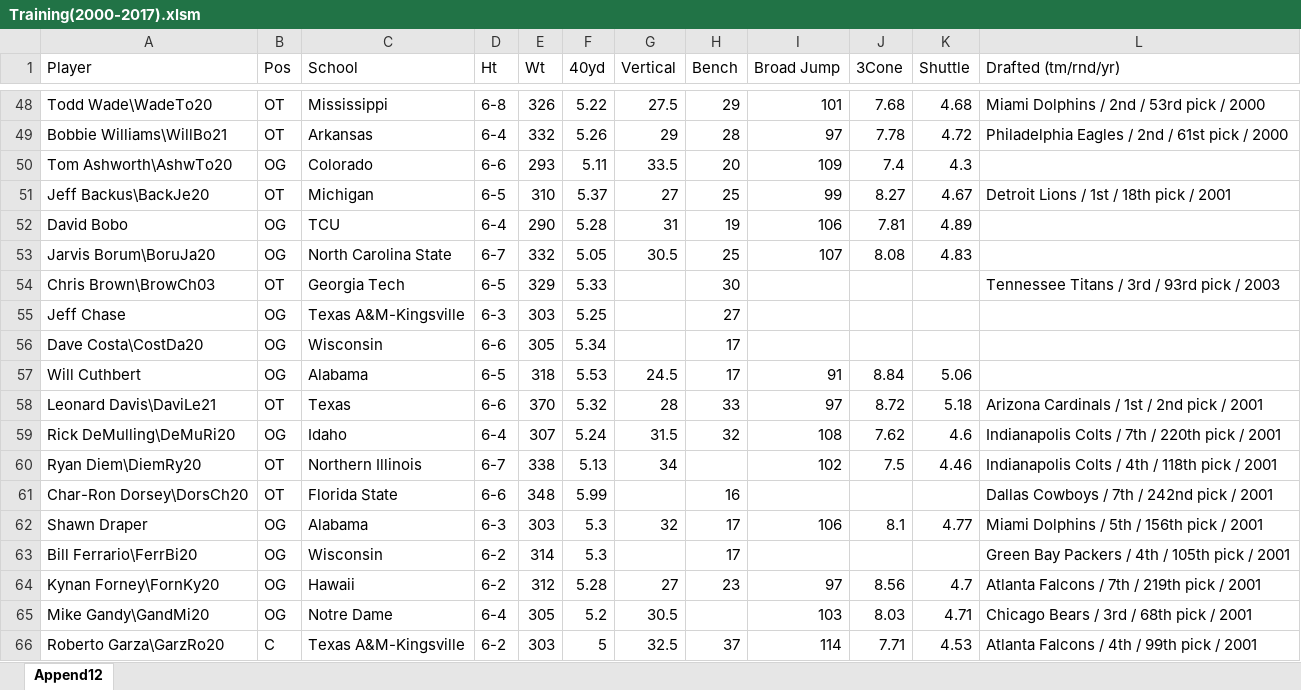
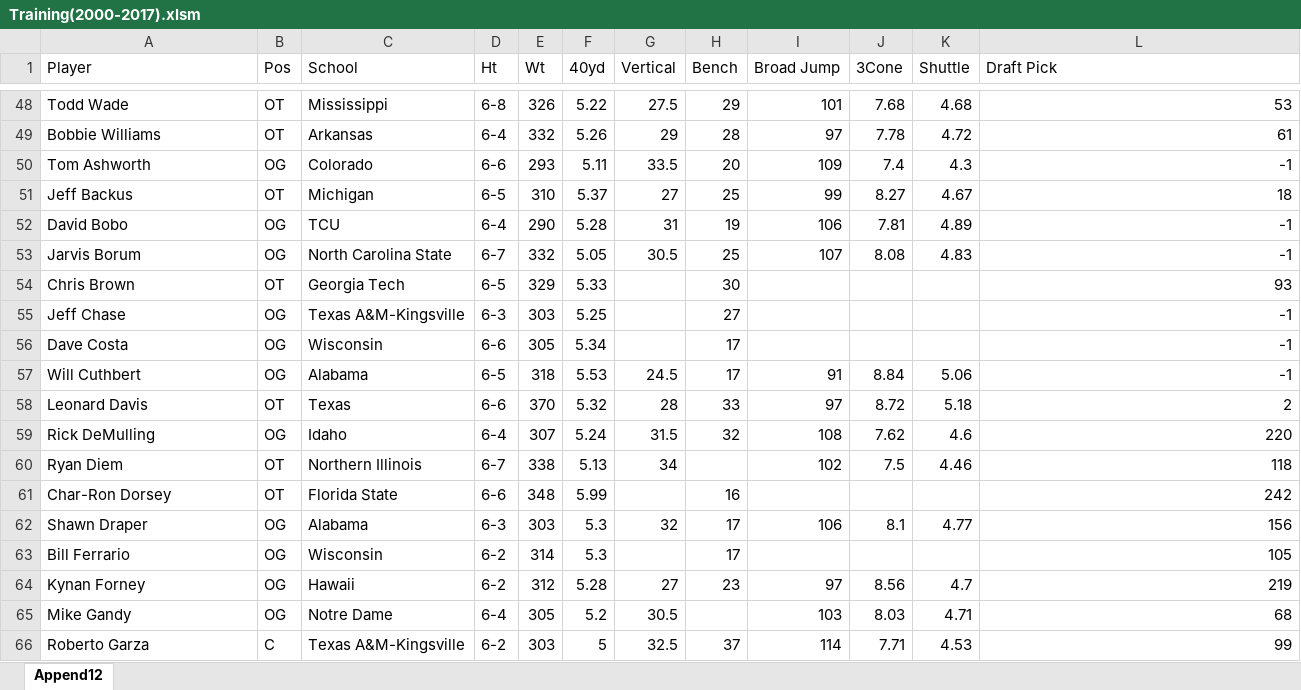
Before and after one commit to G-Iarrusso/data_mining_project, an Excel workbook: Training(2000-2017).xlsm, sheet Append12, drawn as a sheet; only a part is shown, gaps mark what is left out; values as stored, in another font and other column widths than the file's, no borders; table styles not drawn; the diff covers the shown part only; the diff names each change by its address in the sheet, - before the commit and + after, or states it on an @@ line.

```diff
--- a/Training(2000-2017).xlsm (sheet Append12)
+++ b/Training(2000-2017).xlsm (sheet Append12)
-L1: Drafted (tm/rnd/yr)
+L1: Draft Pick
-A48 (Player): Todd Wade\WadeTo20
+A48 (Player): Todd Wade
-L48 (Draft Pick): Miami Dolphins / 2nd / 53rd pick / 2000
+L48 (Draft Pick): 53
-A49 (Player): Bobbie Williams\WillBo21
+A49 (Player): Bobbie Williams
-L49 (Draft Pick): Philadelphia Eagles / 2nd / 61st pick / 2000
+L49 (Draft Pick): 61
-A50 (Player): Tom Ashworth\AshwTo20
+A50 (Player): Tom Ashworth
-L50 (Draft Pick): (empty)
+L50 (Draft Pick): -1
-A51 (Player): Jeff Backus\BackJe20
+A51 (Player): Jeff Backus
-L51 (Draft Pick): Detroit Lions / 1st / 18th pick / 2001
+L51 (Draft Pick): 18
-L52:L53 (Draft Pick): (empty)
+L52:L53 (Draft Pick): -1
-A53 (Player): Jarvis Borum\BoruJa20
+A53 (Player): Jarvis Borum
-A54 (Player): Chris Brown\BrowCh03
+A54 (Player): Chris Brown
-L54 (Draft Pick): Tennessee Titans / 3rd / 93rd pick / 2003
+L54 (Draft Pick): 93
-L55:L57 (Draft Pick): (empty)
+L55:L57 (Draft Pick): -1
-A56 (Player): Dave Costa\CostDa20
+A56 (Player): Dave Costa
-A58 (Player): Leonard Davis\DaviLe21
+A58 (Player): Leonard Davis
-L58 (Draft Pick): Arizona Cardinals / 1st / 2nd pick / 2001
+L58 (Draft Pick): 2
-A59 (Player): Rick DeMulling\DeMuRi20
+A59 (Player): Rick DeMulling
-L59 (Draft Pick): Indianapolis Colts / 7th / 220th pick / 2001
+L59 (Draft Pick): 220
-A60 (Player): Ryan Diem\DiemRy20
+A60 (Player): Ryan Diem
-L60 (Draft Pick): Indianapolis Colts / 4th / 118th pick / 2001
+L60 (Draft Pick): 118
-A61 (Player): Char-Ron Dorsey\DorsCh20
+A61 (Player): Char-Ron Dorsey
-L61 (Draft Pick): Dallas Cowboys / 7th / 242nd pick / 2001
+L61 (Draft Pick): 242
-L62 (Draft Pick): Miami Dolphins / 5th / 156th pick / 2001
+L62 (Draft Pick): 156
-A63 (Player): Bill Ferrario\FerrBi20
+A63 (Player): Bill Ferrario
-L63 (Draft Pick): Green Bay Packers / 4th / 105th pick / 2001
+L63 (Draft Pick): 105
-A64 (Player): Kynan Forney\FornKy20
+A64 (Player): Kynan Forney
-L64 (Draft Pick): Atlanta Falcons / 7th / 219th pick / 2001
+L64 (Draft Pick): 219
-A65 (Player): Mike Gandy\GandMi20
+A65 (Player): Mike Gandy
-L65 (Draft Pick): Chicago Bears / 3rd / 68th pick / 2001
+L65 (Draft Pick): 68
-A66 (Player): Roberto Garza\GarzRo20
+A66 (Player): Roberto Garza
-L66 (Draft Pick): Atlanta Falcons / 4th / 99th pick / 2001
+L66 (Draft Pick): 99
```
Also changed, not shown: 1670 edited cells elsewhere in this sheet, Testing(2018-2021).xlsm.
